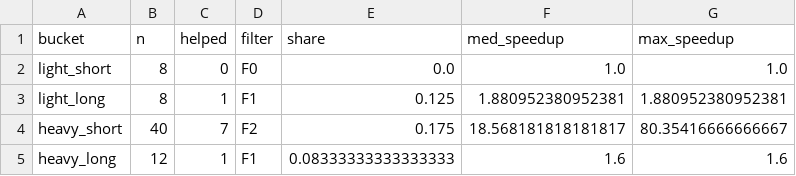
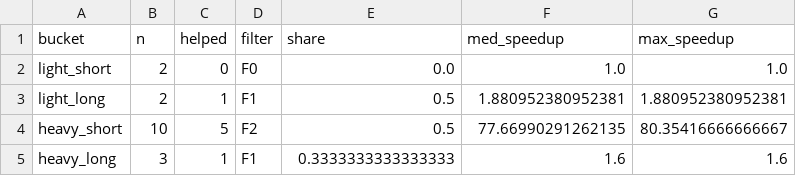
Before and after one commit to Poogee/momo_proj, a CSV file: tables/new_datasets_rules.csv, drawn as a sheet.

```diff
--- a/tables/new_datasets_rules.csv
+++ b/tables/new_datasets_rules.csv
@@ -1,5 +1,5 @@
 bucket,n,helped,filter,share,med_speedup,max_speedup
-light_short,8,0,F0,0.0,1.0,1.0
-light_long,8,1,F1,0.125,1.880952380952381,1.880952380952381
-heavy_short,40,7,F2,0.175,18.568181818181817,80.35416666666667
-heavy_long,12,1,F1,0.08333333333333333,1.6,1.6
+light_short,2,0,F0,0.0,1.0,1.0
+light_long,2,1,F1,0.5,1.880952380952381,1.880952380952381
+heavy_short,10,5,F2,0.5,77.66990291262135,80.35416666666667
+heavy_long,3,1,F1,0.3333333333333333,1.6,1.6
```
Also changed, not shown: 8 other files.
